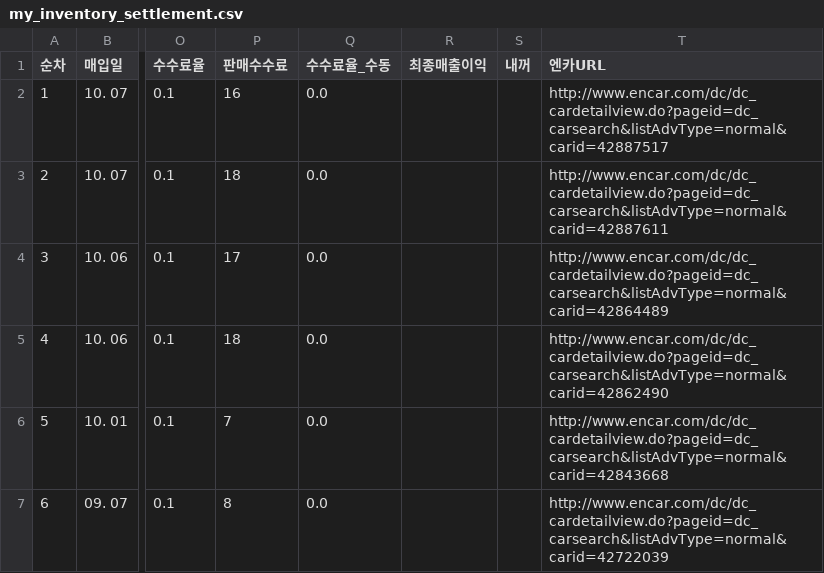
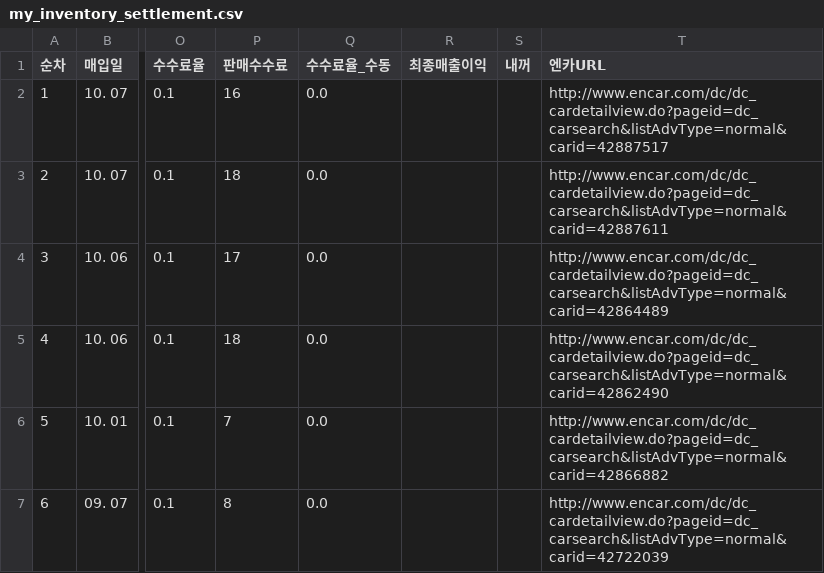
Before and after one commit to car6154/-, a CSV file: my_inventory_settlement.csv, drawn as a sheet; only a part is shown, gaps mark what is left out; the diff names each change by its address in the sheet, - before the commit and + after, or states it on an @@ line.

```diff
--- a/my_inventory_settlement.csv
+++ b/my_inventory_settlement.csv
-T6 (엔카URL): http://www.encar.com/dc/dc_cardetailview.do?pageid=dc_carsearch&listAdvType=normal&carid=42843668
+T6 (엔카URL): http://www.encar.com/dc/dc_cardetailview.do?pageid=dc_carsearch&listAdvType=normal&carid=42866882
```
Also changed, not shown: frontend/src/data/my_inventory_settlement.csv, 2 other files.
